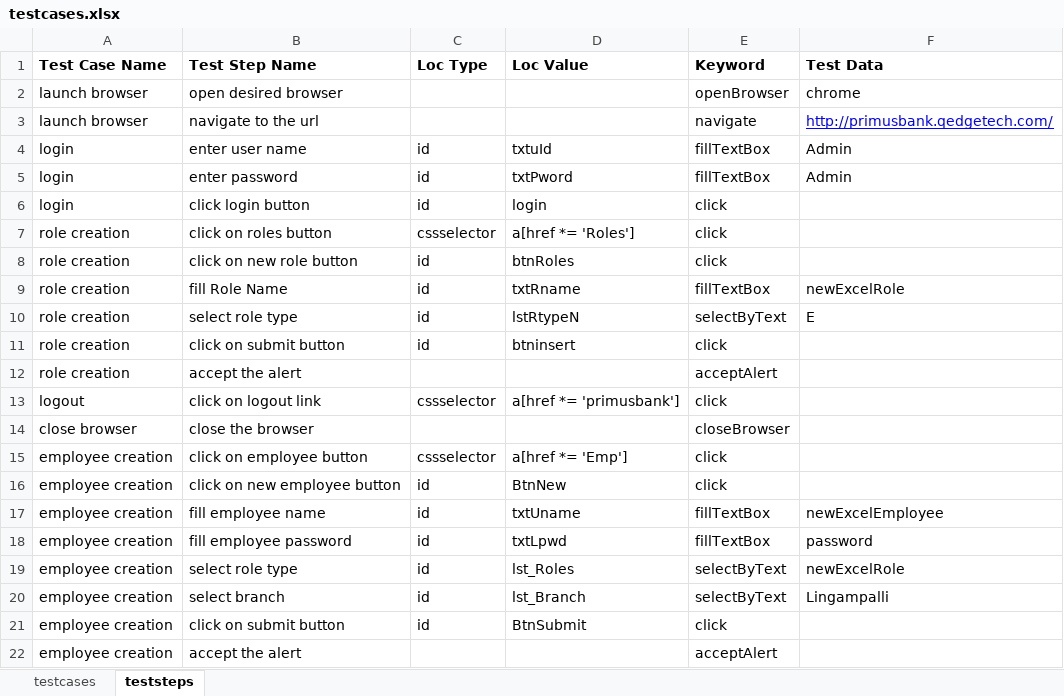
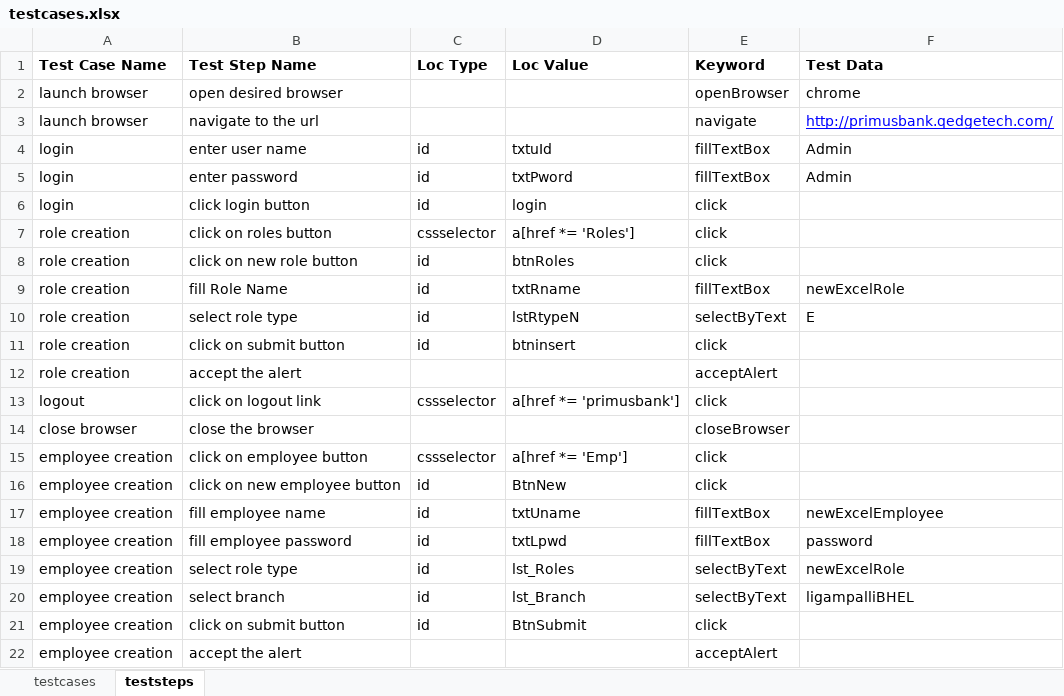
Before and after one commit to automationtrainingcenter/murali_keyword, an Excel workbook: resources/testcases.xlsx, sheet teststeps, drawn as a sheet; values as stored, in another font and other column widths than the file's, no borders; the diff names each change by its address in the sheet, - before the commit and + after, or states it on an @@ line.

Commit message:
complete keyword driven framework

```diff
--- a/resources/testcases.xlsx (sheet teststeps)
+++ b/resources/testcases.xlsx (sheet teststeps)
-F20 (Test Data): Lingampalli
+F20 (Test Data): ligampalliBHEL
```
Also changed, not shown: sheet testcases, 5 other files.
